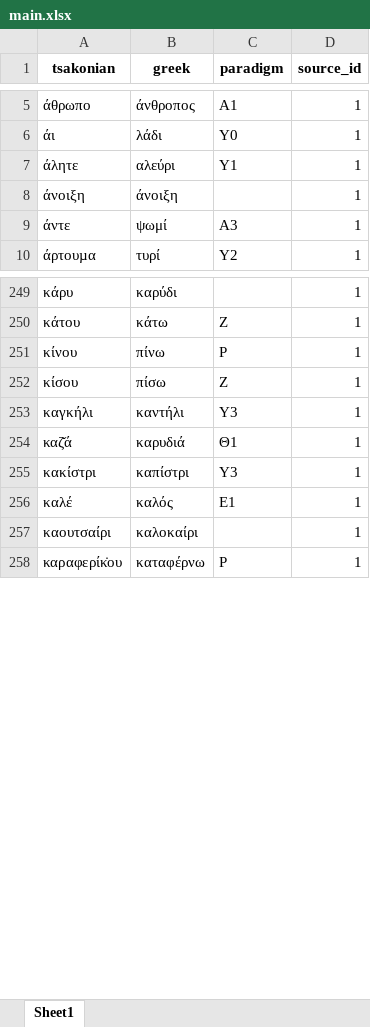
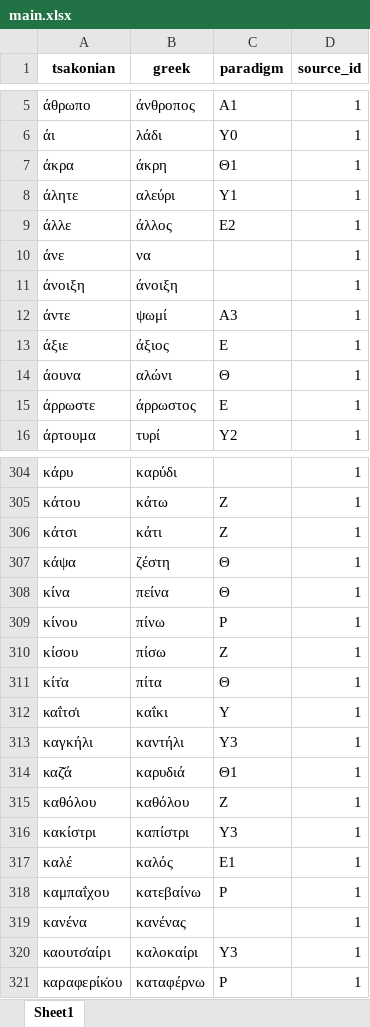
Before and after one commit to jgchaparro/TsakonianDB, an Excel workbook: data/tables/main.xlsx, sheet Sheet1, drawn as a sheet; only a part is shown, gaps mark what is left out; values as stored, in another font and other column widths than the file's, no borders; addresses are those after the commit; the diff covers the shown part only; the diff names each change by its address in the sheet, - before the commit and + after, or states it on an @@ line.

```diff
--- a/data/tables/main.xlsx (sheet Sheet1)
+++ b/data/tables/main.xlsx (sheet Sheet1)
+row 7: άκρα | άκρη | Θ1 | 1
+row 9: άλλε | άλλος | Ε2 | 1
+row 10: άνε | να |  | 1
+row 13: άξιε | άξιος | Ε | 1
+row 14: άουνα | αλώνι | Θ | 1
+row 15: άρρωστε | άρρωστος | Ε | 1
+row 306: κάτσι | κάτι | Ζ | 1
+row 307: κάψα | ζέστη | Θ | 1
+row 308: κίνα | πείνα | Θ | 1
+row 311: κίτ̇α | πίτα | Θ | 1
+row 312: καΐτσ̇ι | καΐκι | Υ | 1
+row 315: καθόλου | καθόλου | Ζ | 1
+row 318: καμπαΐχου | κατεβαίνω | Ρ | 1
+row 319: κανένα | κανένας |  | 1
-A320 (tsakonian): καουτσαίρι
+A320 (tsakonian): καουτσ̇αίρι
-C320 (paradigm): (empty)
+C320 (paradigm): Υ3
```
Also changed, not shown: 159 added rows, 3 removed rows, 2 moved rows and 5 edited cells elsewhere in this sheet, data/tables/sources.xlsx, 1 other file.
